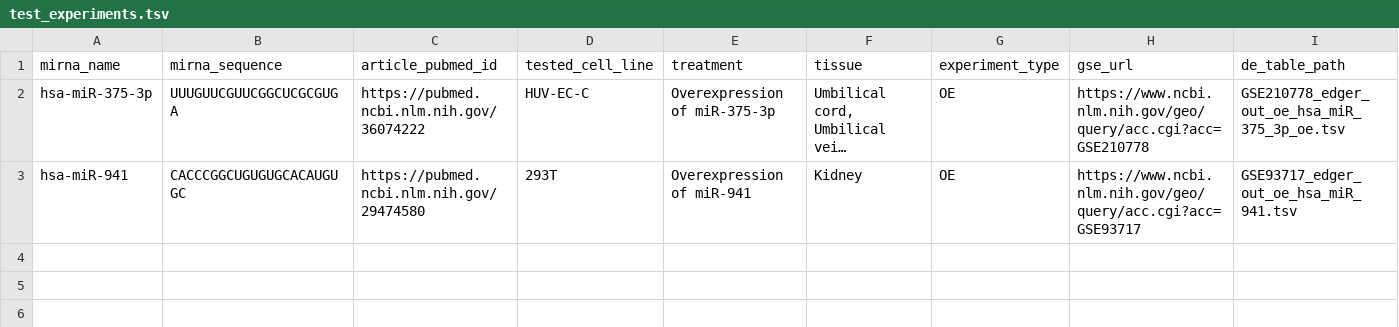
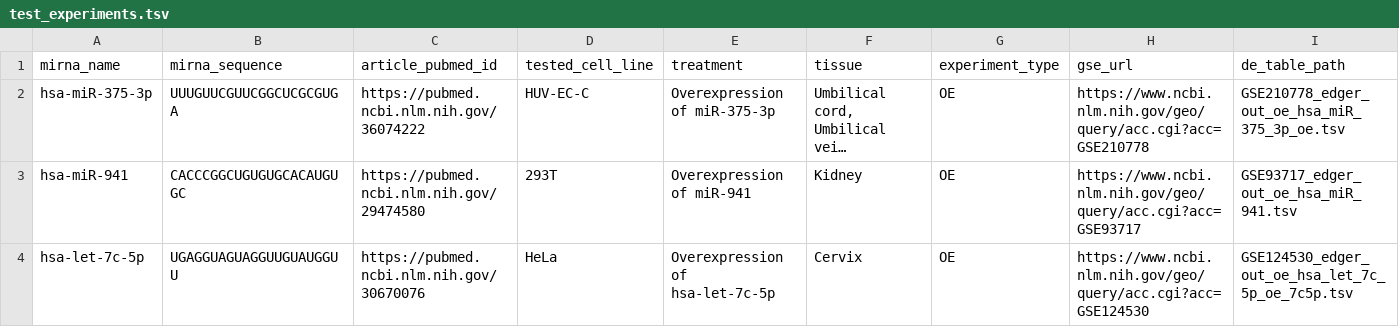
Before and after one commit to BioGeMT/FuNmiRBench, a TSV file: pipelines/geo/test_experiments.tsv, drawn as a sheet; only a part is shown; long unchanged cells end in …; rows hold the shown columns only; the diff names each change by its address in the sheet, - before the commit and + after, or states it on an @@ line.

Commit message:
feat(geo): Add GEO/SRA FASTQ download pipeline (#3)
Implement automated download of raw FASTQ files from GEO/SRA experiments.

Features:
- Resolve GSM sample IDs to SRR run accessions via NCBI Entrez API
- Download SRA files using prefetch + fasterq-dump (SRA Toolkit)
- Auto-detect single-end (SE) vs paired-end (PE) library layout
- Compress FASTQ files with pigz (parallel) or gzip fallback
- ENA fallback: automatically try European Nucleotide Archive if NCBI fails
- Skip already-downloaded samples (resume capability)
- Clean up temp files (SRA directories, fasterq.tmp.*)
- Generate manifest.json with sample metadata per experiment

File naming:
- PE: {SRR}_1.fastq.gz, {SRR}_2.fastq.gz
- SE: {SRR}.fastq.gz (no _1 suffix)

Usage:
  python geo_download.py --tsv experiments.tsv --output data/raw_fastq -t 4

Test data:
- GSE210778: hsa-miR-375-3p (PE, 10 samples)
- GSE93717: hsa-miR-941 (PE, 6 samples)
- GSE124530: hsa-let-7c-5p (SE, 4 samples)

Refs #3

```diff
--- a/pipelines/geo/test_experiments.tsv
+++ b/pipelines/geo/test_experiments.tsv
+row 4: hsa-let-7c-5p | UGAGGUAGUAGGUUGUAUGGUU | https://pubmed.ncbi.nlm.nih.gov/30670076 | HeLa | Overexpression of hsa-let-7c-5p | Cervix | OE | https://www.ncbi.nlm.nih.gov/geo/query/acc.cgi?acc=GSE124530 | GSE124530_edger_out_oe_hsa_let_7c_5p_oe_7c5p.tsv
```
Also changed, not shown: 2 other files.
